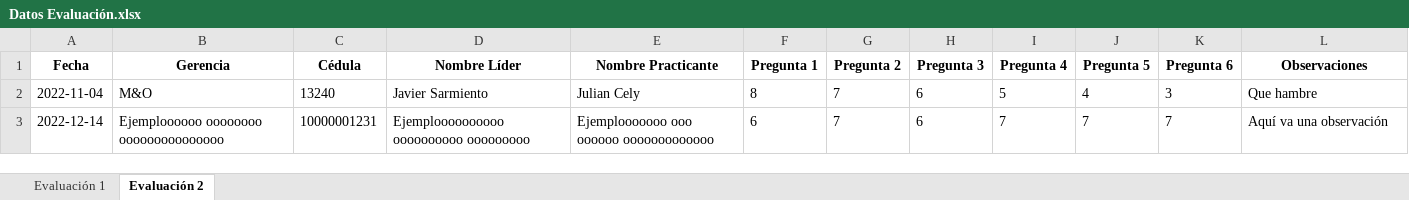
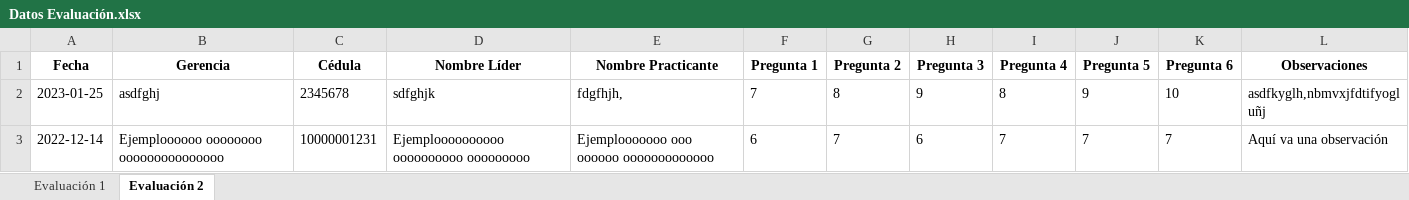
Before and after one commit to YesidSanabria/Proyecto-Generacion-XXI, an Excel workbook: data/Datos Evaluación.xlsx, sheet Evaluación 2, drawn as a sheet; values as stored, in another font and other column widths than the file's, no borders; removed rows and columns are numbered as before the commit, all else as after; the diff names each change by its address in the sheet, - before the commit and + after, or states it on an @@ line.

```diff
--- a/data/Datos Evaluación.xlsx (sheet Evaluación 2)
+++ b/data/Datos Evaluación.xlsx (sheet Evaluación 2)
-row 2: 2022-11-04 | M&O | 13240 | Javier Sarmiento | Julian Cely | 8 | 7 | 6 | 5 | 4 | 3 | Que hambre
+row 2: 2023-01-25 | asdfghj | 2345678 | sdfghjk | fdgfhjh, | 7 | 8 | 9 | 8 | 9 | 10 | asdfkyglh,nbmvxjfdtifyogluñj
```
Also changed, not shown: sheet Evaluación 1, data/datos practicantes.xlsx, 12 other files.
